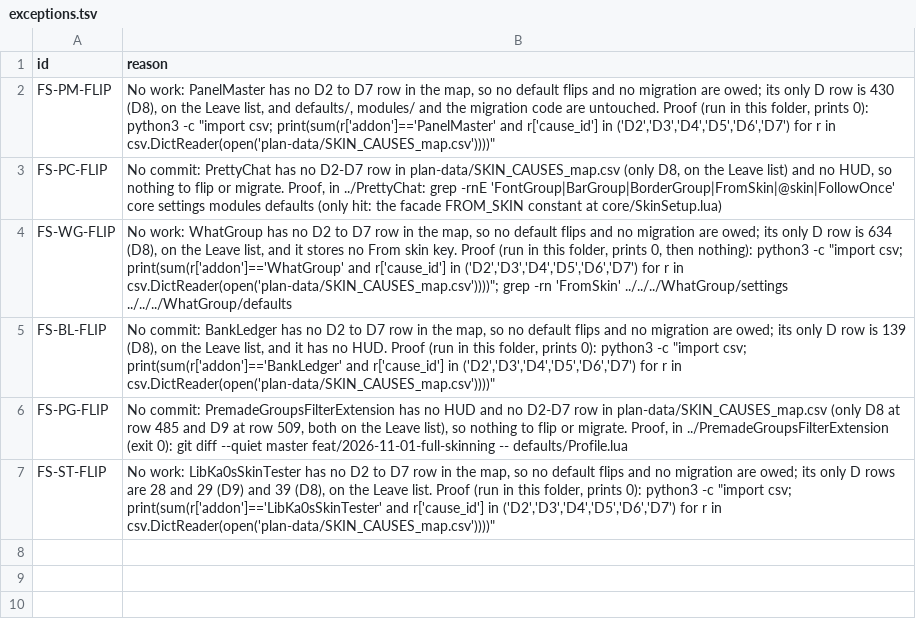
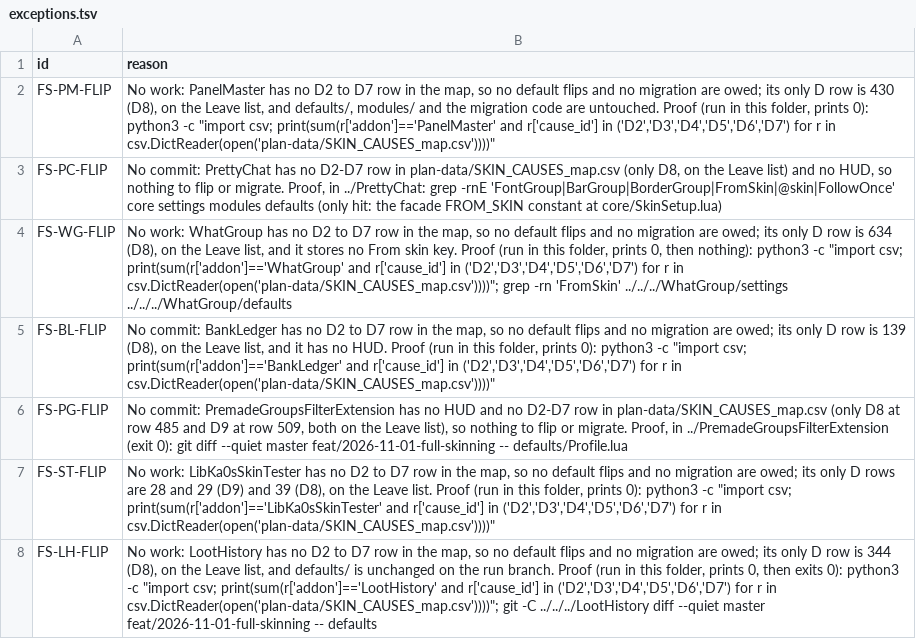
Before and after one commit to tusharsaxena/Ka0sAddonsCommonTasks, a TSV file: docs/2026-11-01-FULL_SKINNING/exceptions.tsv, drawn as a sheet; the diff names each change by its address in the sheet, - before the commit and + after, or states it on an @@ line.

```diff
--- a/docs/2026-11-01-FULL_SKINNING/exceptions.tsv
+++ b/docs/2026-11-01-FULL_SKINNING/exceptions.tsv
+row 8: FS-LH-FLIP | No work: LootHistory has no D2 to D7 row in the map, so no default flips and no migration are owed; its only D row is 344 (D8), on the Leave list, and defaults/ is unchanged on the run branch. Proof (run in this folder, prints 0, then exits 0): python3 -c "import csv; print(sum(r['addon']=='LootHistory' and r['cause_id'] in ('D2','D3','D4','D5','D6','D7') for r in csv.DictReader(open('plan-data/SKIN_CAUSES_map.csv'))))"; git -C ../../../LootHistory diff --quiet master feat/2026-11-01-full-skinning -- defaults
```
